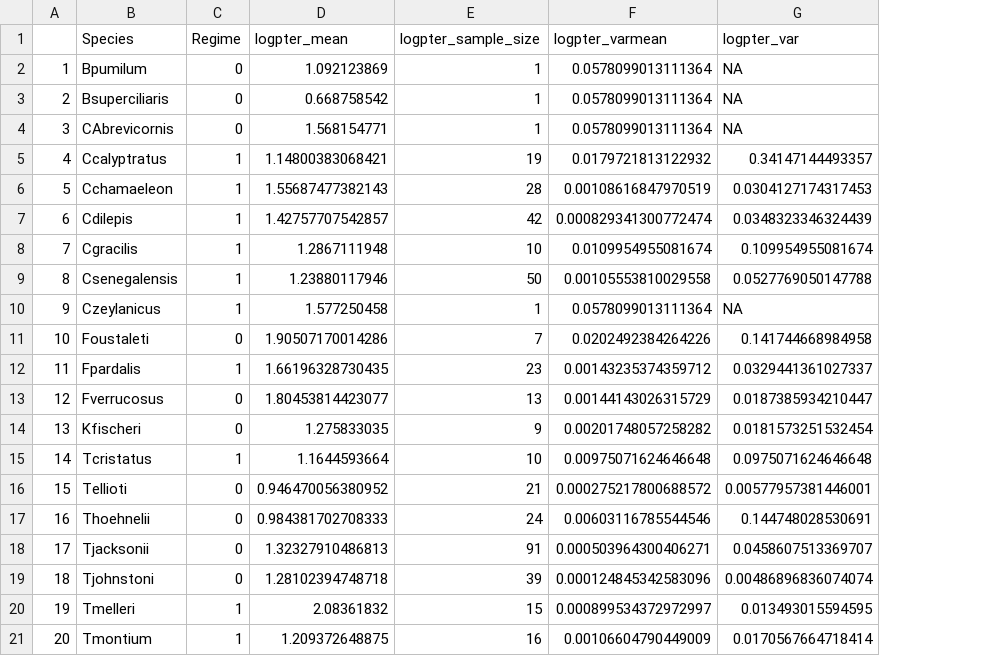
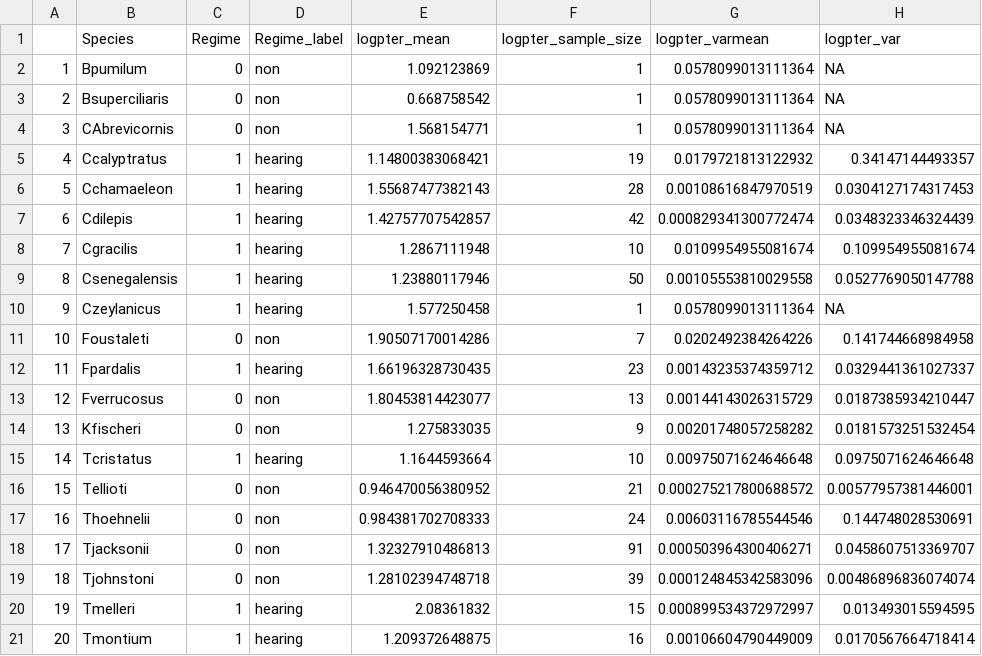
Before and after one commit to savannaholroyd/EarBoneAllometry, a CSV file: data/chameleons/chameleons_speciesdata.csv, drawn as a sheet; only a part is shown; the diff names each change by its address in the sheet, - before the commit and + after, or states it on an @@ line.

```diff
--- a/data/chameleons/chameleons_speciesdata.csv
+++ b/data/chameleons/chameleons_speciesdata.csv
+column D (Regime_label), rows 2-21: non | non | non | hearing | hearing | hearing | hearing | hearing | hearing | non | hearing | non | non | hearing | non | non | non | non | hearing | hearing
```
Also changed, not shown: data/chameleons/largest_chameleons.csv, 1 other file.
